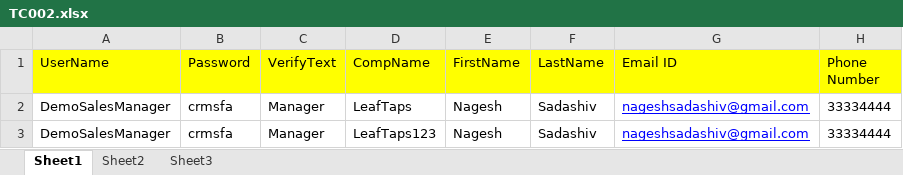
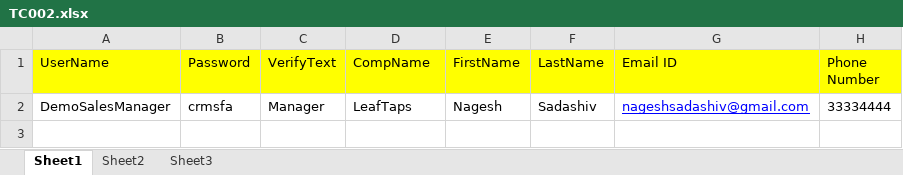
Before and after one commit to nageshsadashiv/SeleniumProj, an Excel workbook: data/TC002.xlsx, sheet Sheet1, drawn as a sheet; values as stored, in another font and other column widths than the file's, no borders; the diff names each change by its address in the sheet, - before the commit and + after, or states it on an @@ line.

Commit message:
TestNG XML + Data Sheet

```diff
--- a/data/TC002.xlsx (sheet Sheet1)
+++ b/data/TC002.xlsx (sheet Sheet1)
-row 3: DemoSalesManager | crmsfa | Manager | LeafTaps123 | Nagesh | Sadashiv | nageshsadashiv@gmail.com | 33334444
```
